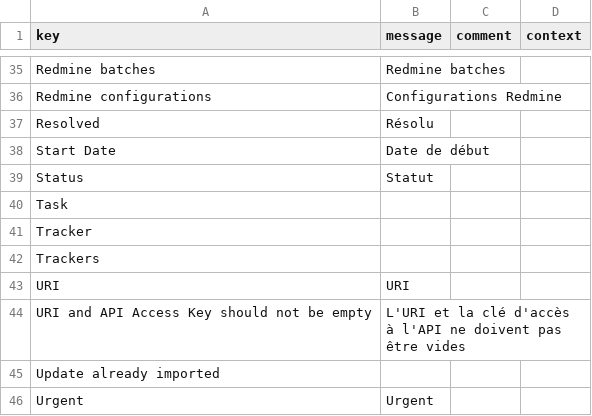
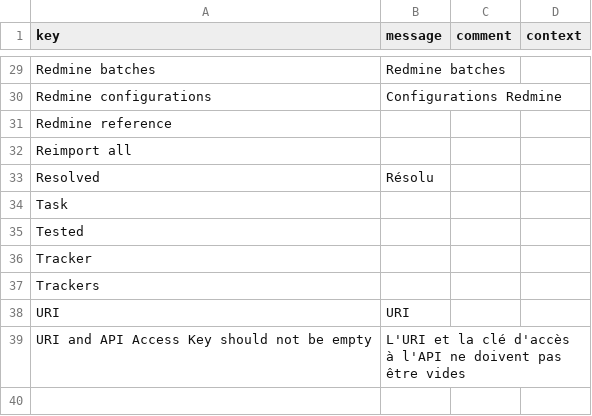
Before and after one commit to axelor/axelor-addons, a CSV file: axelor-redmine/src/main/resources/i18n/messages_fr.csv, drawn as a sheet; only a part is shown, gaps mark what is left out; removed rows and columns are numbered as before the commit, all else as after; the diff covers the shown part only; the diff names each change by its address in the sheet, - before the commit and + after, or states it on an @@ line.

```diff
--- a/axelor-redmine/src/main/resources/i18n/messages_fr.csv
+++ b/axelor-redmine/src/main/resources/i18n/messages_fr.csv
+row 31: Redmine reference
+row 32: Reimport all
-row 38: Start Date | Date de début
-row 39: Status | Statut
+row 35: Tested
-row 45: Update already imported
-row 46: Urgent | Urgent
```
Also changed, not shown: 2 added rows and 8 removed rows elsewhere in this file, axelor-redmine/src/main/resources/i18n/messages.csv, axelor-redmine/src/main/resources/i18n/messages_en.csv, 7 other files.
